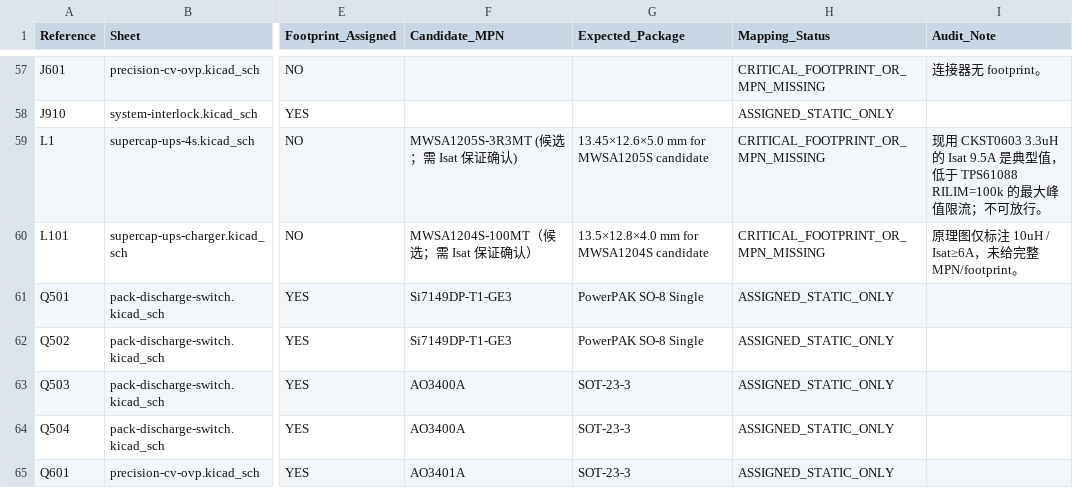
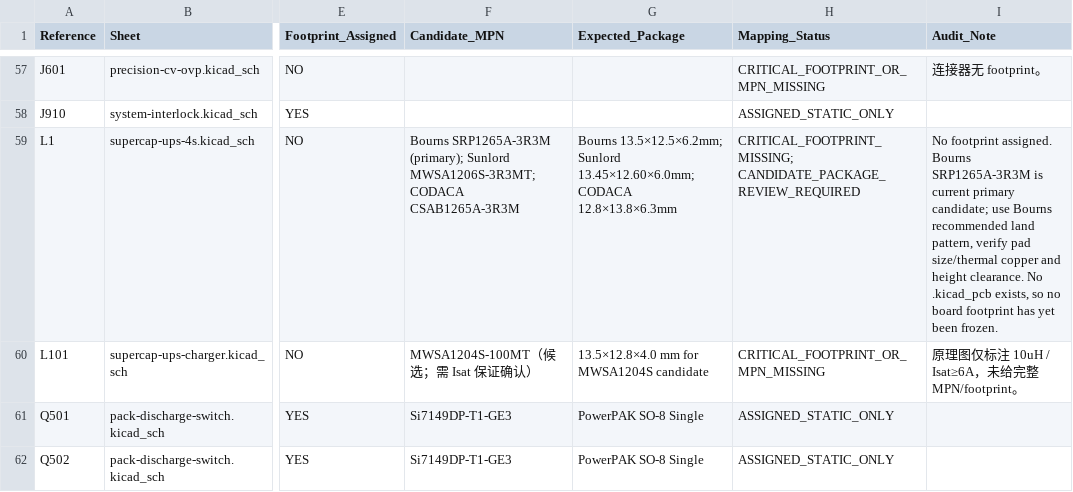
Before and after one commit to tortletortle/supercap-ups, a CSV file: hardware/kicad/JLCEDA_FOOTPRINT_AUDIT.csv, drawn as a sheet; only a part is shown, gaps mark what is left out; the shorter side is filled out with more unchanged rows; the diff names each change by its address in the sheet, - before the commit and + after, or states it on an @@ line.

Commit message:
Update L1 footprint audit with primary candidate package

```diff
--- a/hardware/kicad/JLCEDA_FOOTPRINT_AUDIT.csv
+++ b/hardware/kicad/JLCEDA_FOOTPRINT_AUDIT.csv
-F59 (Candidate_MPN): MWSA1205S-3R3MT (候选；需 Isat 保证确认)
+F59 (Candidate_MPN): Bourns SRP1265A-3R3M (primary); Sunlord MWSA1206S-3R3MT; CODACA CSAB1265A-3R3M
-G59 (Expected_Package): 13.45×12.6×5.0 mm for MWSA1205S candidate
+G59 (Expected_Package): Bourns 13.5×12.5×6.2mm; Sunlord 13.45×12.60×6.0mm; CODACA 12.8×13.8×6.3mm
-H59 (Mapping_Status): CRITICAL_FOOTPRINT_OR_MPN_MISSING
+H59 (Mapping_Status): CRITICAL_FOOTPRINT_MISSING; CANDIDATE_PACKAGE_REVIEW_REQUIRED
-I59 (Audit_Note): 现用 CKST0603 3.3uH 的 Isat 9.5A 是典型值，低于 TPS61088 RILIM=100k 的最大峰值限流；不可放行。
+I59 (Audit_Note): No footprint assigned. Bourns SRP1265A-3R3M is current primary candidate; use Bourns recommended land pattern, verify pad size/thermal copper and height clearance. No .kicad_pcb exists, so no board footprint has yet been frozen.
```
